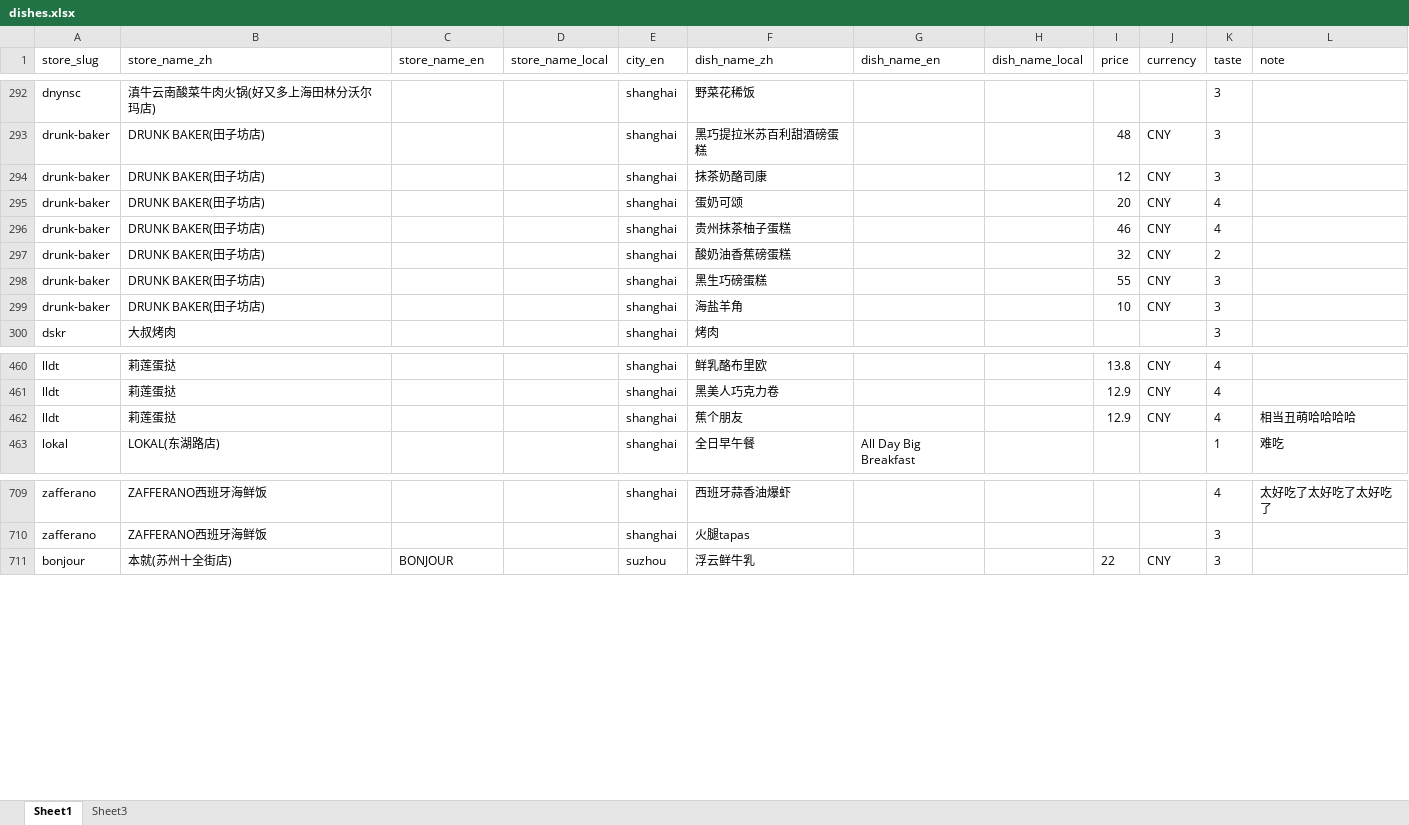
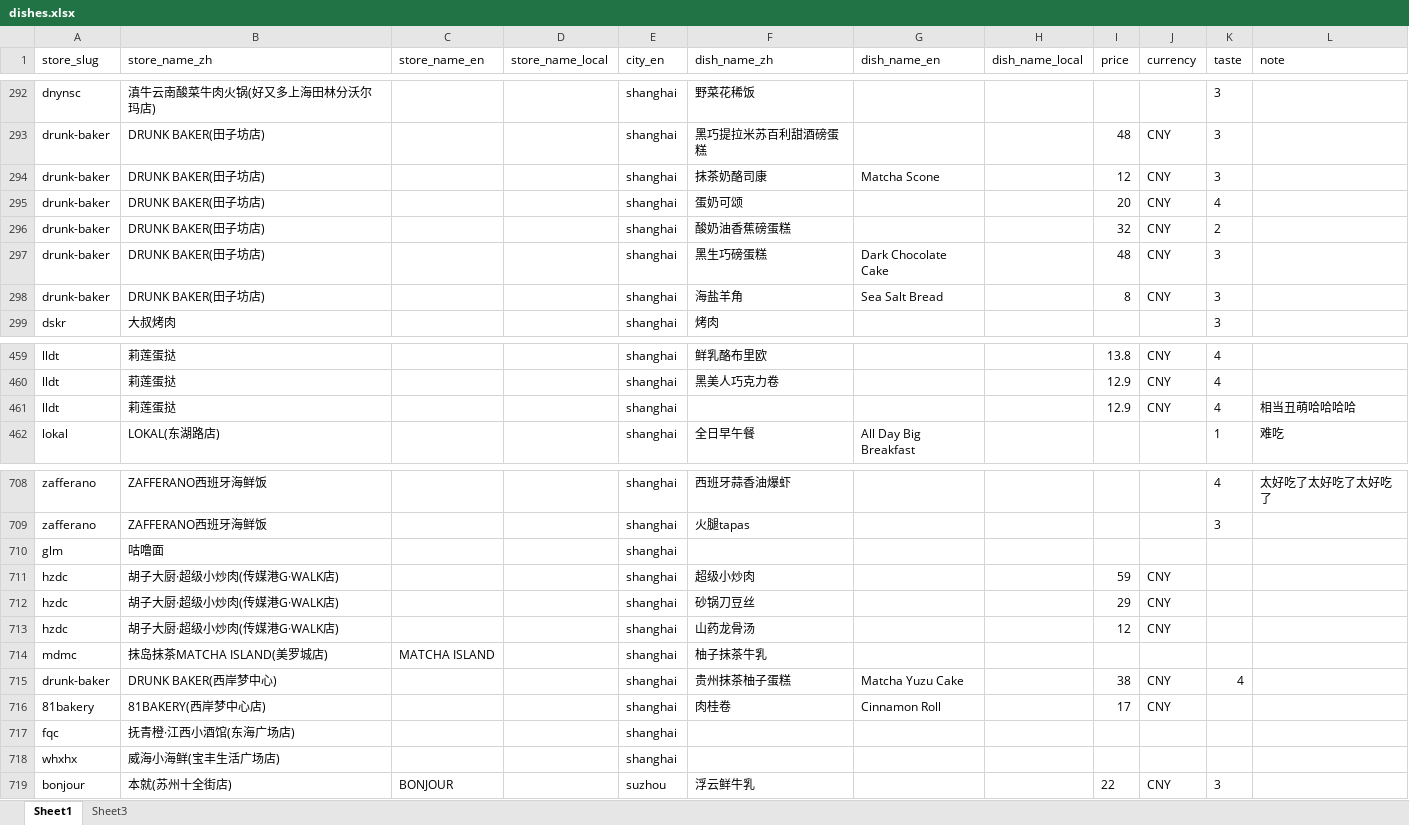
Before and after one commit to Aster788/vein-taste-album, an Excel workbook: src/data/dishes.xlsx, sheet Sheet1, drawn as a sheet; only a part is shown, gaps mark what is left out; values as stored, in another font and other column widths than the file's, no borders; removed rows and columns are numbered as before the commit, all else as after; the diff names each change by its address in the sheet, - before the commit and + after, or states it on an @@ line.

```diff
--- a/src/data/dishes.xlsx (sheet Sheet1)
+++ b/src/data/dishes.xlsx (sheet Sheet1)
-G294 (dish_name_en): (empty)
+G294 (dish_name_en): Matcha Scone
-row 296: drunk-baker | DRUNK BAKER(田子坊店) |  |  | shanghai | 贵州抹茶柚子蛋糕 |  |  | 46 | CNY | 4
-G297 (dish_name_en): (empty)
+G297 (dish_name_en): Dark Chocolate Cake
-I297 (price): 55
+I297 (price): 48
-G298 (dish_name_en): (empty)
+G298 (dish_name_en): Sea Salt Bread
-I298 (price): 10
+I298 (price): 8
-F461 (dish_name_zh): 蕉个朋友
+F461 (dish_name_zh): (empty)
+row 710: glm | 咕噜面 |  |  | shanghai
+row 711: hzdc | 胡子大厨·超级小炒肉(传媒港G·WALK店) |  |  | shanghai | 超级小炒肉 |  |  | 59 | CNY
+row 712: hzdc | 胡子大厨·超级小炒肉(传媒港G·WALK店) |  |  | shanghai | 砂锅刀豆丝 |  |  | 29 | CNY
+row 713: hzdc | 胡子大厨·超级小炒肉(传媒港G·WALK店) |  |  | shanghai | 山药龙骨汤 |  |  | 12 | CNY
+row 714: mdmc | 抹岛抹茶MATCHA ISLAND(美罗城店) | MATCHA ISLAND |  | shanghai | 柚子抹茶牛乳
+row 715: drunk-baker | DRUNK BAKER(西岸梦中心) |  |  | shanghai | 贵州抹茶柚子蛋糕 | Matcha Yuzu Cake |  | 38 | CNY | 4
+row 716: 81bakery | 81BAKERY(西岸梦中心店) |  |  | shanghai | 肉桂卷 | Cinnamon Roll |  | 17 | CNY
+row 717: fqc | 抚青橙·江西小酒馆(东海广场店) |  |  | shanghai
+row 718: whxhx | 威海小海鲜(宝丰生活广场店) |  |  | shanghai
```
Also changed, not shown: src/data/restaurants.xlsx, 28 other files.
